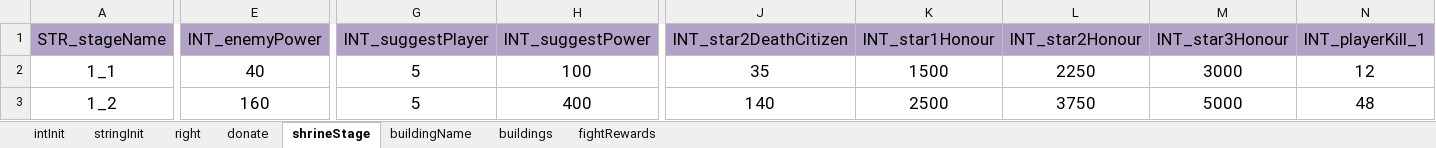
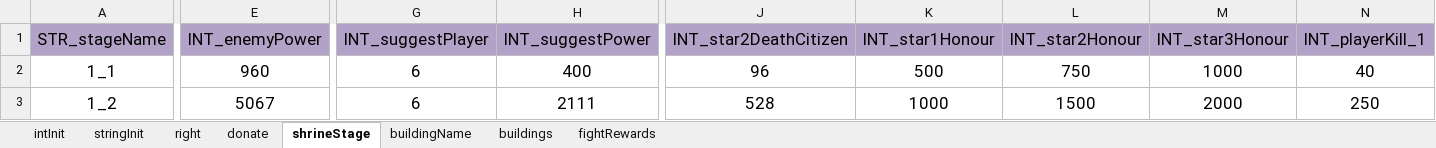
Before and after one commit to ModunZhang/kod_client, an Excel workbook: gameData/shared/AllianceInitData.xlsx, sheet shrineStage, drawn as a sheet; only a part is shown, gaps mark what is left out; values as stored, in another font and other column widths than the file's, no borders; the diff covers the shown part only; the diff names each change by its address in the sheet, - before the commit and + after, or states it on an @@ line.

```diff
--- a/gameData/shared/AllianceInitData.xlsx (sheet shrineStage)
+++ b/gameData/shared/AllianceInitData.xlsx (sheet shrineStage)
-E2 (INT_enemyPower): 40
+E2 (INT_enemyPower): 960
-G2:G3 (INT_suggestPlayer): 5
+G2:G3 (INT_suggestPlayer): 6
-H2 (INT_suggestPower): 100
+H2 (INT_suggestPower): 400
-J2 (INT_star2DeathCitizen): 35
+J2 (INT_star2DeathCitizen): 96
-K2 (INT_star1Honour): 1500
+K2 (INT_star1Honour): 500
-L2 (INT_star2Honour): 2250
+L2 (INT_star2Honour): 750
-M2 (INT_star3Honour): 3000
+M2 (INT_star3Honour): 1000
-N2 (INT_playerKill_1): 12
+N2 (INT_playerKill_1): 40
-E3 (INT_enemyPower): 160
+E3 (INT_enemyPower): 5067
-H3 (INT_suggestPower): 400
+H3 (INT_suggestPower): 2111
-J3 (INT_star2DeathCitizen): 140
+J3 (INT_star2DeathCitizen): 528
-K3 (INT_star1Honour): 2500
+K3 (INT_star1Honour): 1000
-L3 (INT_star2Honour): 3750
+L3 (INT_star2Honour): 1500
-M3 (INT_star3Honour): 5000
+M3 (INT_star3Honour): 2000
-N3 (INT_playerKill_1): 48
+N3 (INT_playerKill_1): 250
```
Also changed, not shown: 454 edited cells elsewhere in this sheet, sheet buildings, sheet donate, sheet intInit, sheet fightRewards, gameData/shared/AllianceBuilding.xlsx, gameData/shared/AllianceVillage.xlsx, 24 other files.
